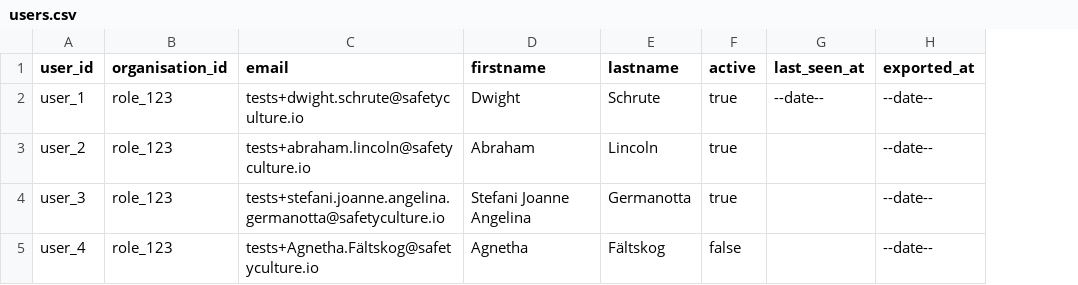
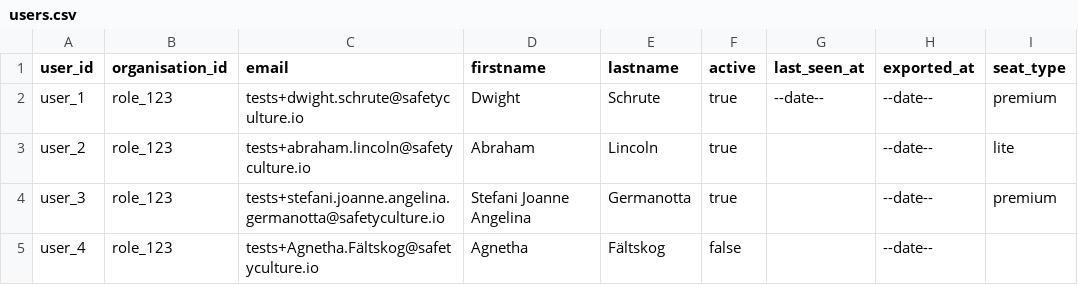
Before and after one commit to SafetyCulture/safetyculture-exporter, a CSV file: pkg/api/mocks/set_1/outputs/users.csv, drawn as a sheet; the diff names each change by its address in the sheet, - before the commit and + after, or states it on an @@ line.

Commit message:
INTG-3202 add seat type (#458)

```diff
--- a/pkg/api/mocks/set_1/outputs/users.csv
+++ b/pkg/api/mocks/set_1/outputs/users.csv
+column I (seat_type), rows 2-4: premium | lite | premium
```
Also changed, not shown: 5 other files.
